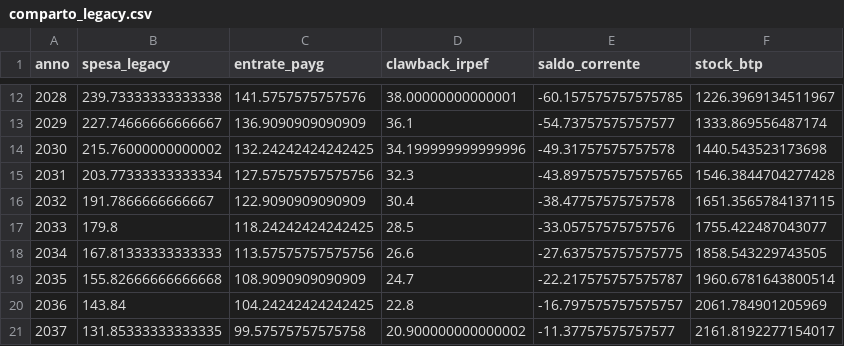
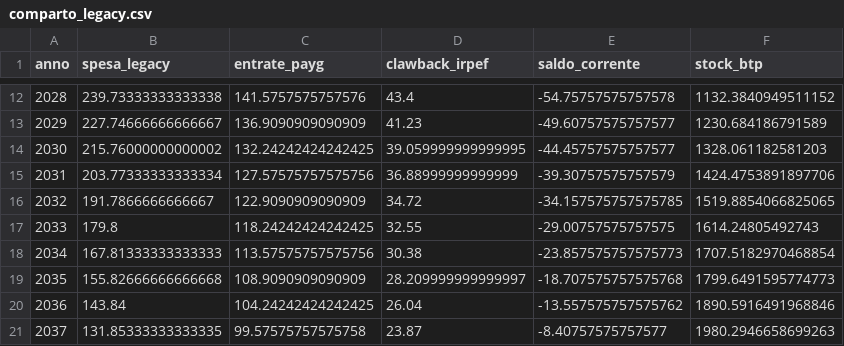
Before and after one commit to PietroDallari/DD_pensioni, a CSV file: analisi/output/comparto_legacy.csv, drawn as a sheet; only a part is shown, gaps mark what is left out; the diff covers the shown part only.

```diff
--- a/analisi/output/comparto_legacy.csv
+++ b/analisi/output/comparto_legacy.csv
@@ -12,10 +12,10 @@ anno,spesa_legacy,entrate_payg,clawback_irpef,saldo_corrente,stock_btp
-2028,239.73333333333338,141.5757575757576,38.00000000000001,-60.157575757575785,1226.3969134511967
-2029,227.74666666666667,136.9090909090909,36.1,-54.73757575757577,1333.869556487174
-2030,215.76000000000002,132.24242424242425,34.199999999999996,-49.31757575757578,1440.543523173698
-2031,203.77333333333334,127.57575757575756,32.3,-43.897575757575765,1546.3844704277428
-2032,191.7866666666667,122.9090909090909,30.4,-38.47757575757578,1651.3565784137115
-2033,179.8,118.24242424242425,28.5,-33.05757575757576,1755.422487043077
-2034,167.81333333333333,113.57575757575756,26.6,-27.637575757575775,1858.543229743505
-2035,155.82666666666668,108.9090909090909,24.7,-22.217575757575787,1960.6781643800514
-2036,143.84,104.24242424242425,22.8,-16.797575757575757,2061.784901205969
-2037,131.85333333333335,99.57575757575758,20.900000000000002,-11.37757575757577,2161.8192277154017
+2028,239.73333333333338,141.5757575757576,43.4,-54.75757575757578,1132.3840949511152
+2029,227.74666666666667,136.9090909090909,41.23,-49.60757575757577,1230.684186791589
+2030,215.76000000000002,132.24242424242425,39.059999999999995,-44.45757575757577,1328.061182581203
+2031,203.77333333333334,127.57575757575756,36.88999999999999,-39.30757575757579,1424.4753891897706
+2032,191.7866666666667,122.9090909090909,34.72,-34.157575757575785,1519.8854066825065
+2033,179.8,118.24242424242425,32.55,-29.00757575757575,1614.24805492743
+2034,167.81333333333333,113.57575757575756,30.38,-23.857575757575773,1707.5182970468854
+2035,155.82666666666668,108.9090909090909,28.209999999999997,-18.707575757575768,1799.6491595774773
+2036,143.84,104.24242424242425,26.04,-13.557575757575762,1890.5916491968846
+2037,131.85333333333335,99.57575757575758,23.87,-8.40757575757577,1980.2946658699263
```
Also changed, not shown: 106 edited cells elsewhere in this file, analisi/output/parametri_verificati.csv, 2 other files.
